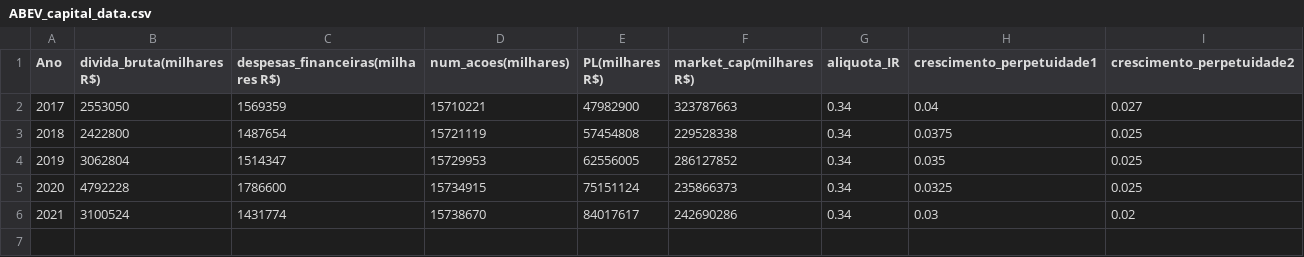
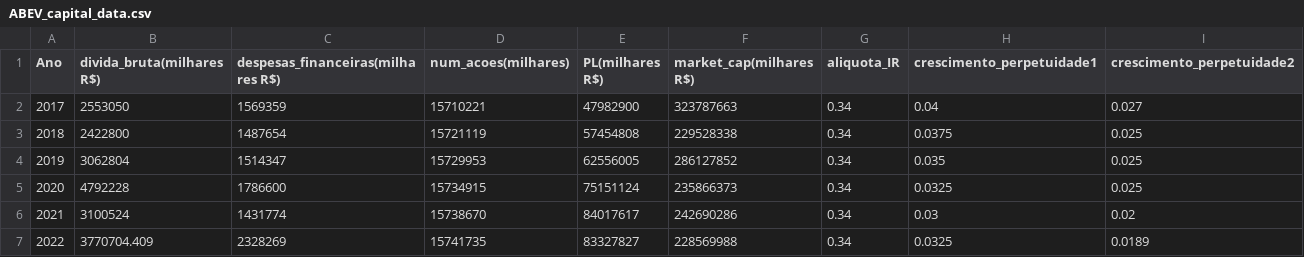
Before and after one commit to pedrogama/ValuationABEV3, a CSV file: ABEV_capital_data.csv, drawn as a sheet; the diff names each change by its address in the sheet, - before the commit and + after, or states it on an @@ line.

Commit message:
valuation abev3

```diff
--- a/ABEV_capital_data.csv
+++ b/ABEV_capital_data.csv
+row 7: 2022 | 3770704.409 | 2328269 | 15741735 | 83327827 | 228569988 | 0.34 | 0.0325 | 0.0189
```
Also changed, not shown: 3 other files.
